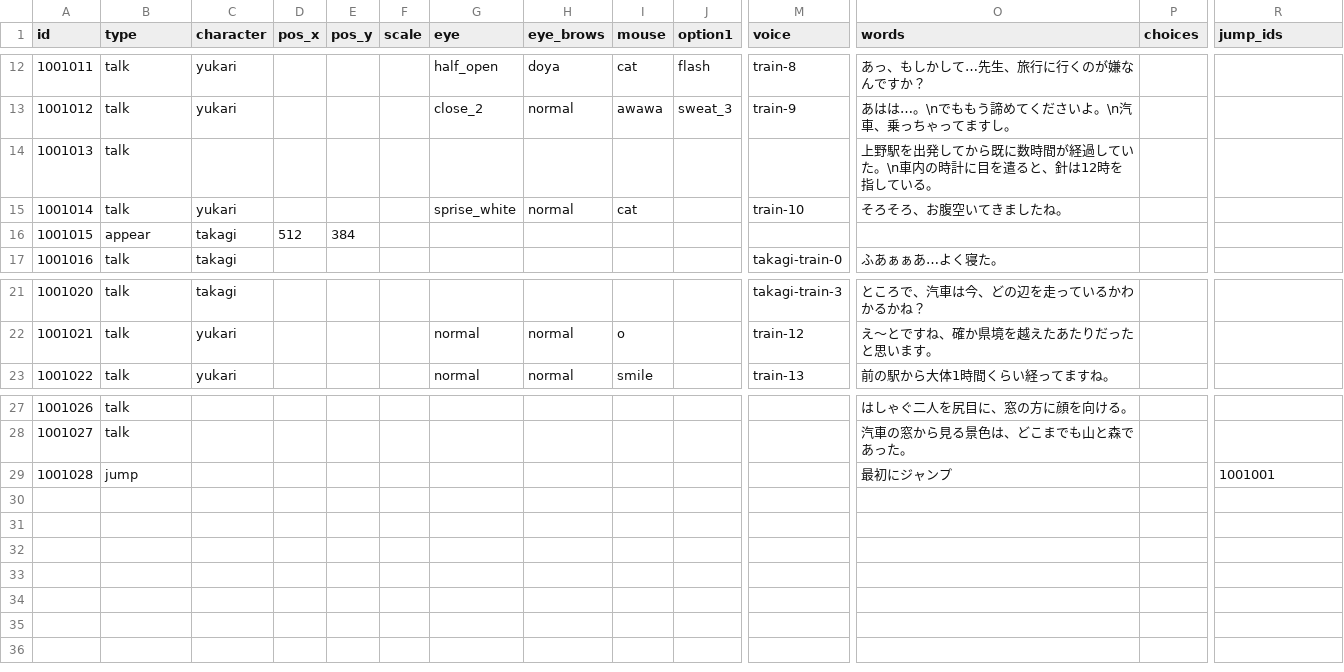
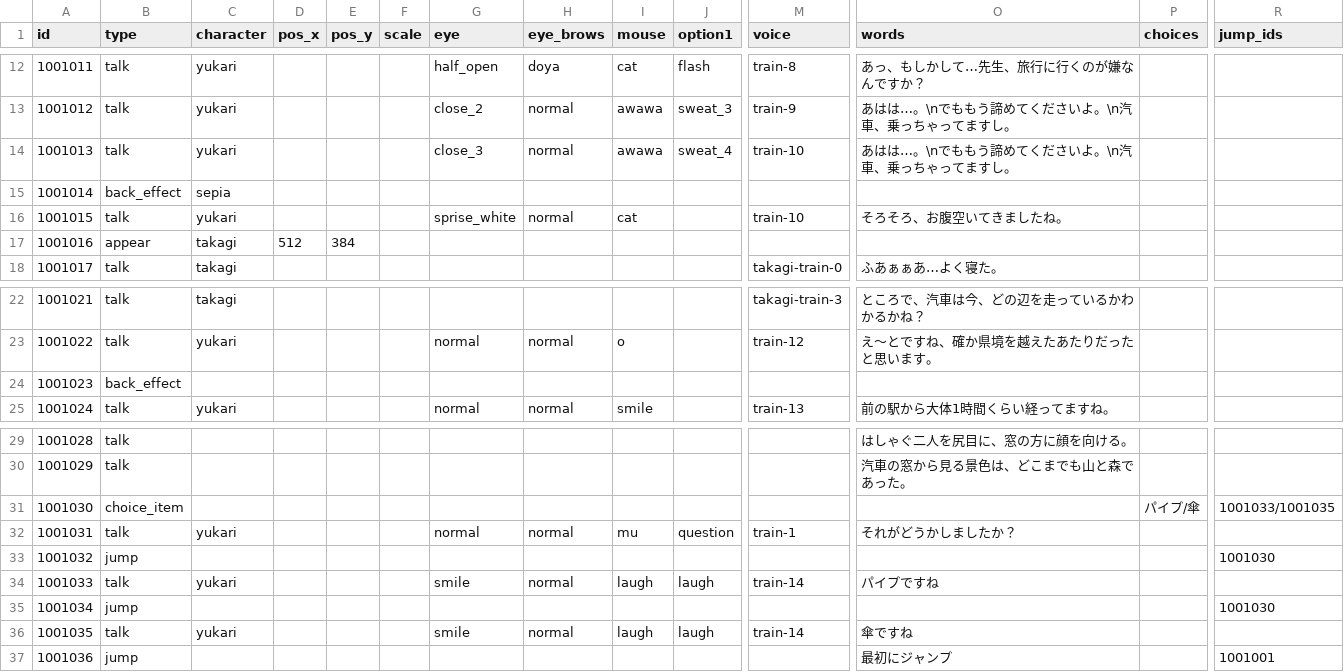
Before and after one commit to Musasin/CaseFile, a CSV file: CaseFile/Assets/Resources/day0_train.csv, drawn as a sheet; only a part is shown, gaps mark what is left out; removed rows and columns are numbered as before the commit, all else as after; rows hold the shown columns only; the diff names each change by its address in the sheet, - before the commit and + after, or states it on an @@ line.

Commit message:
add back effect, choice item system

```diff
--- a/CaseFile/Assets/Resources/day0_train.csv
+++ b/CaseFile/Assets/Resources/day0_train.csv
-row 14: 1001013 | talk |  |  |  |  |  |  |  |  |  | 上野駅を出発してから既に数時間が経過していた。\n車内の時計に目を遣ると、針は12時を指している。
+row 14: 1001013 | talk | yukari |  |  |  | close_3 | normal | awawa | sweat_4 | train-10 | あはは…。\nでももう諦めてくださいよ。\n汽車、乗っちゃってますし。
+row 15: 1001014 | back_effect | sepia
@@ column A (id) renumbered from row 16 down @@
+row 24: 1001023 | back_effect
+row 31: 1001030 | choice_item |  |  |  |  |  |  |  |  |  |  | パイプ/傘 | 1001033/1001035
+row 32: 1001031 | talk | yukari |  |  |  | normal | normal | mu | question | train-1 | それがどうかしましたか？
+row 33: 1001032 | jump |  |  |  |  |  |  |  |  |  |  |  | 1001030
+row 34: 1001033 | talk | yukari |  |  |  | smile | normal | laugh | laugh | train-14 | パイプですね
+row 35: 1001034 | jump |  |  |  |  |  |  |  |  |  |  |  | 1001030
+row 36: 1001035 | talk | yukari |  |  |  | smile | normal | laugh | laugh | train-14 | 傘ですね
```
Also changed, not shown: 5 other files.
